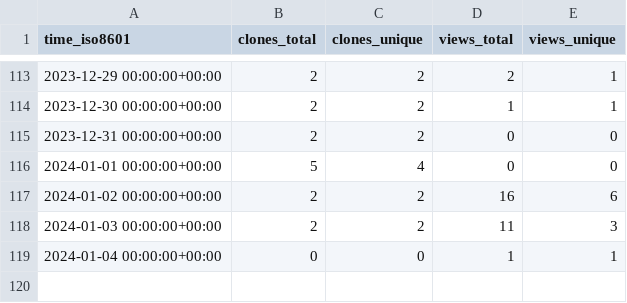
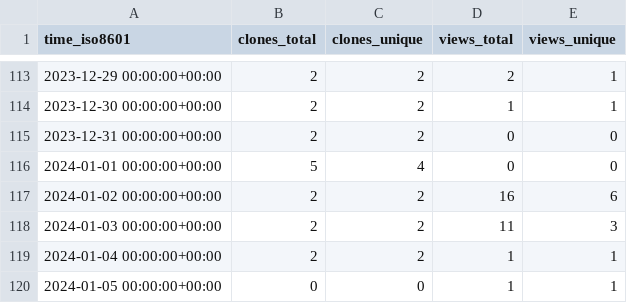
Before and after one commit to OSU-Nowlab/MPI4DL, a CSV file: OSU-Nowlab/MPI4DL/ghrs-data/views_clones_aggregate.csv, drawn as a sheet; only a part is shown, gaps mark what is left out.

```diff
--- a/OSU-Nowlab/MPI4DL/ghrs-data/views_clones_aggregate.csv
+++ b/OSU-Nowlab/MPI4DL/ghrs-data/views_clones_aggregate.csv
@@ -118,2 +118,3 @@ time_iso8601,clones_total,clones_unique,views_total,views_unique
 2024-01-03 00:00:00+00:00,2,2,11,3
-2024-01-04 00:00:00+00:00,0,0,1,1
+2024-01-04 00:00:00+00:00,2,2,1,1
+2024-01-05 00:00:00+00:00,0,0,1,1
```
Also changed, not shown: 1 other file.
